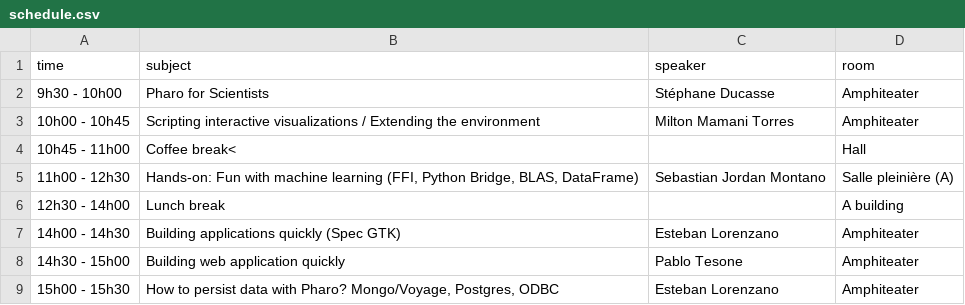
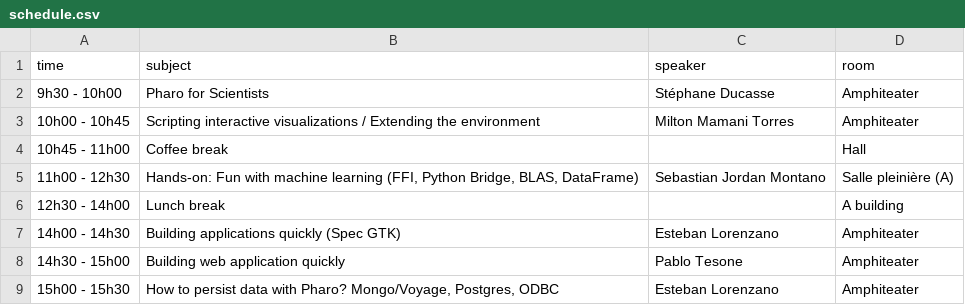
Before and after one commit to pharo-project/pharodays, a CSV file: templates/schedule.csv, drawn as a sheet; only a part is shown; the diff covers the shown part only.

```diff
--- a/templates/schedule.csv
+++ b/templates/schedule.csv
@@ -3,3 +3,3 @@ time; subject; speaker; room
 10h00 - 10h45; Scripting interactive visualizations / Extending the environment; Milton Mamani Torres; Amphiteater
-10h45 - 11h00; Coffee break<;; Hall
+10h45 - 11h00; Coffee break;; Hall
 11h00 - 12h30; Hands-on: Fun with machine learning (FFI, Python Bridge, BLAS, DataFrame); Sebastian Jordan Montano; Salle pleinière (A)
```
Also changed, not shown: 33 added rows elsewhere in this file, 1 other file.
